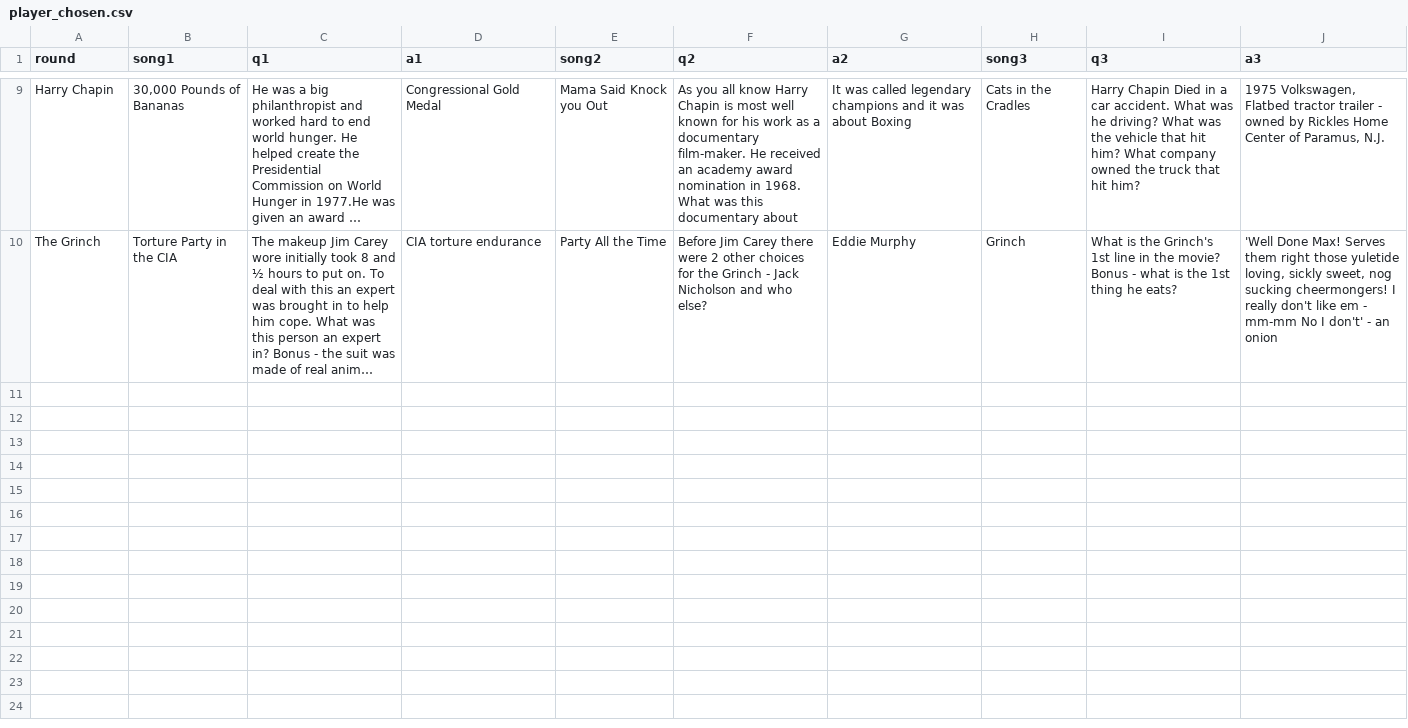
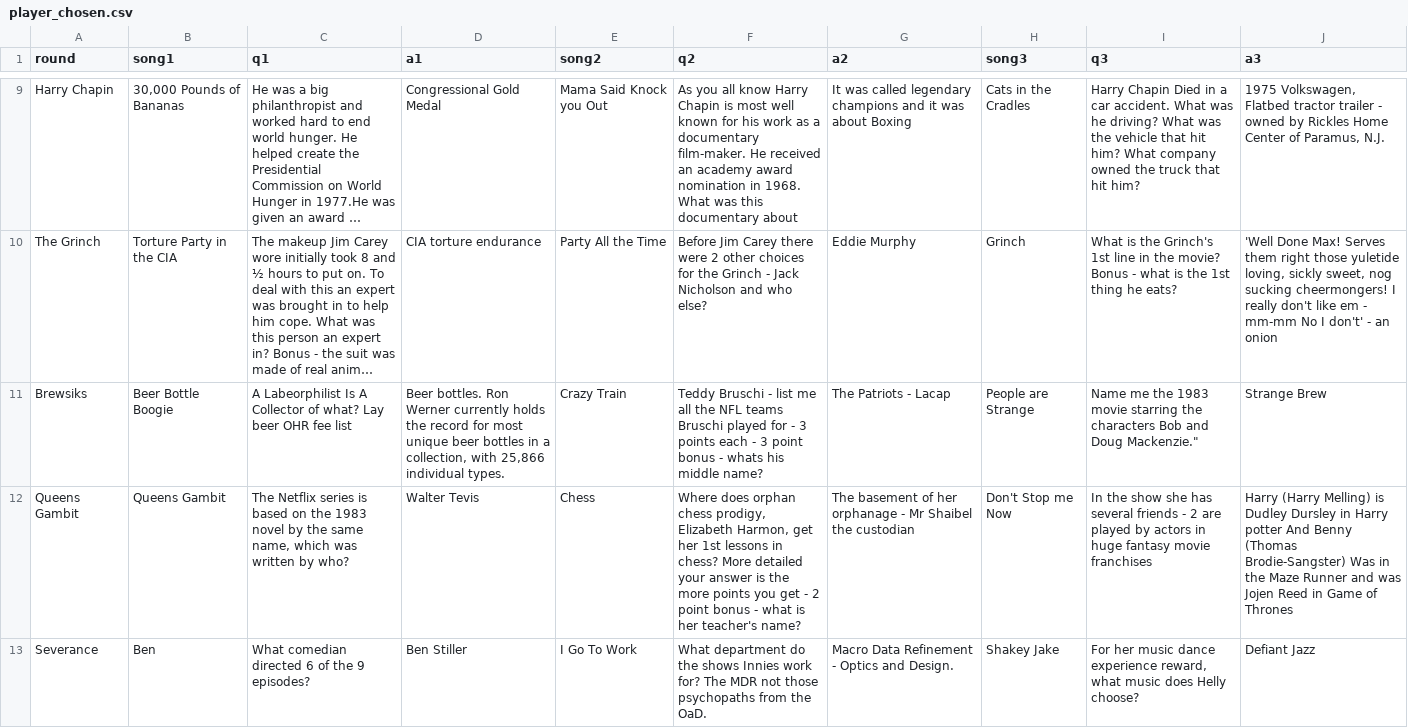
Before and after one commit to BOUCKY/Trivia_FAQtory, a CSV file: server/player_chosen.csv, drawn as a sheet; only a part is shown, gaps mark what is left out; long unchanged cells end in …; the diff covers the shown part only; the diff names each change by its address in the sheet, - before the commit and + after, or states it on an @@ line.

Commit message:
3/6 'B' games

```diff
--- a/server/player_chosen.csv
+++ b/server/player_chosen.csv
+row 11: Brewsiks | Beer Bottle Boogie | A Labeorphilist Is A Collector of what? Lay beer OHR fee list | Beer bottles. Ron Werner currently holds the record for most unique beer bottles in a collection, with 25,866 individual types. | Crazy Train | Teddy Bruschi - list me all the NFL teams Bruschi played for - 3 points each - 3 point bonus - whats his middle name? | The Patriots - Lacap | People are Strange | Name me the 1983 movie starring the characters Bob and Doug Mackenzie." | Strange Brew
+row 12: Queens Gambit | Queens Gambit | The Netflix series is based on the 1983 novel by the same name, which was written by who? | Walter Tevis | Chess | Where does orphan chess prodigy, Elizabeth Harmon, get her 1st lessons in chess? More detailed your answer is the more points you get - 2 point bonus - what is her teacher's name? | The basement of her orphanage - Mr Shaibel the custodian | Don't Stop me Now | In the show she has several friends - 2 are played by actors in huge fantasy movie franchises | Harry (Harry Melling) is Dudley Dursley in Harry potter And Benny (Thomas Brodie-Sangster) Was in the Maze Runner and was Jojen Reed in Game of Thrones
+row 13: Severance | Ben | What comedian directed 6 of the 9 episodes? | Ben Stiller | I Go To Work | What department do the shows Innies work for? The MDR not those psychopaths from the OaD. | Macro Data Refinement - Optics and Design. | Shakey Jake | For her music dance experience reward, what music does Helly choose? | Defiant Jazz
```
Also changed, not shown: 3 added rows elsewhere in this file, server/hidden.csv, 1 other file.
